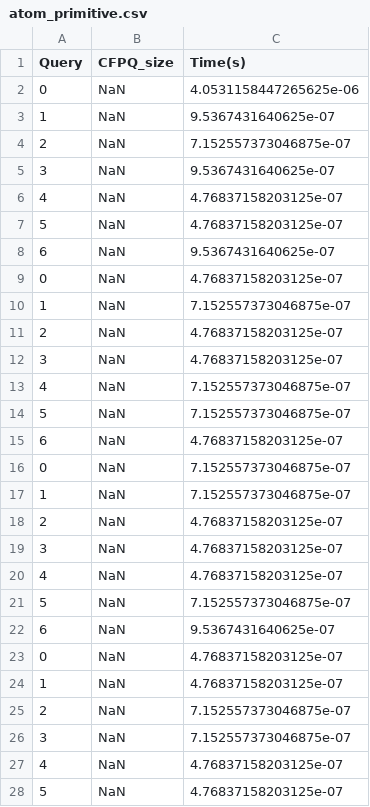
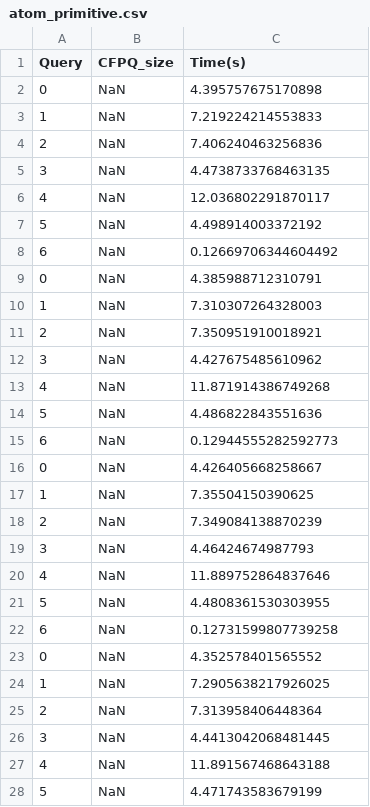
Before and after one commit to miloserdova-l/formal-lang-course, a CSV file: benchmark/cfpq_pycubool_tensor/atom_primitive.csv, drawn as a sheet; only a part is shown; the diff covers the shown part only.

```diff
--- a/benchmark/cfpq_pycubool_tensor/atom_primitive.csv
+++ b/benchmark/cfpq_pycubool_tensor/atom_primitive.csv
@@ -1,28 +1,28 @@
 Query,CFPQ_size,Time(s)
-0,NaN,4.0531158447265625e-06
-1,NaN,9.5367431640625e-07
-2,NaN,7.152557373046875e-07
-3,NaN,9.5367431640625e-07
-4,NaN,4.76837158203125e-07
-5,NaN,4.76837158203125e-07
-6,NaN,9.5367431640625e-07
-0,NaN,4.76837158203125e-07
-1,NaN,7.152557373046875e-07
-2,NaN,4.76837158203125e-07
-3,NaN,4.76837158203125e-07
-4,NaN,7.152557373046875e-07
-5,NaN,7.152557373046875e-07
-6,NaN,4.76837158203125e-07
-0,NaN,7.152557373046875e-07
-1,NaN,7.152557373046875e-07
-2,NaN,4.76837158203125e-07
-3,NaN,4.76837158203125e-07
-4,NaN,4.76837158203125e-07
-5,NaN,7.152557373046875e-07
-6,NaN,9.5367431640625e-07
-0,NaN,4.76837158203125e-07
-1,NaN,4.76837158203125e-07
-2,NaN,7.152557373046875e-07
-3,NaN,7.152557373046875e-07
-4,NaN,4.76837158203125e-07
-5,NaN,4.76837158203125e-07
+0,NaN,4.395757675170898
+1,NaN,7.219224214553833
+2,NaN,7.406240463256836
+3,NaN,4.4738733768463135
+4,NaN,12.036802291870117
+5,NaN,4.498914003372192
+6,NaN,0.12669706344604492
+0,NaN,4.385988712310791
+1,NaN,7.310307264328003
+2,NaN,7.350951910018921
+3,NaN,4.427675485610962
+4,NaN,11.871914386749268
+5,NaN,4.486822843551636
+6,NaN,0.12944555282592773
+0,NaN,4.426405668258667
+1,NaN,7.35504150390625
+2,NaN,7.349084138870239
+3,NaN,4.46424674987793
+4,NaN,11.889752864837646
+5,NaN,4.4808361530303955
+6,NaN,0.12731599807739258
+0,NaN,4.352578401565552
+1,NaN,7.2905638217926025
+2,NaN,7.313958406448364
+3,NaN,4.4413042068481445
+4,NaN,11.891567468643188
+5,NaN,4.471743583679199
```
Also changed, not shown: 43 edited cells elsewhere in this file, benchmark/cfpq_pycubool_tensor/funding.csv, benchmark/cfpq_pycubool_tensor/pizza.csv, 26 other files.
